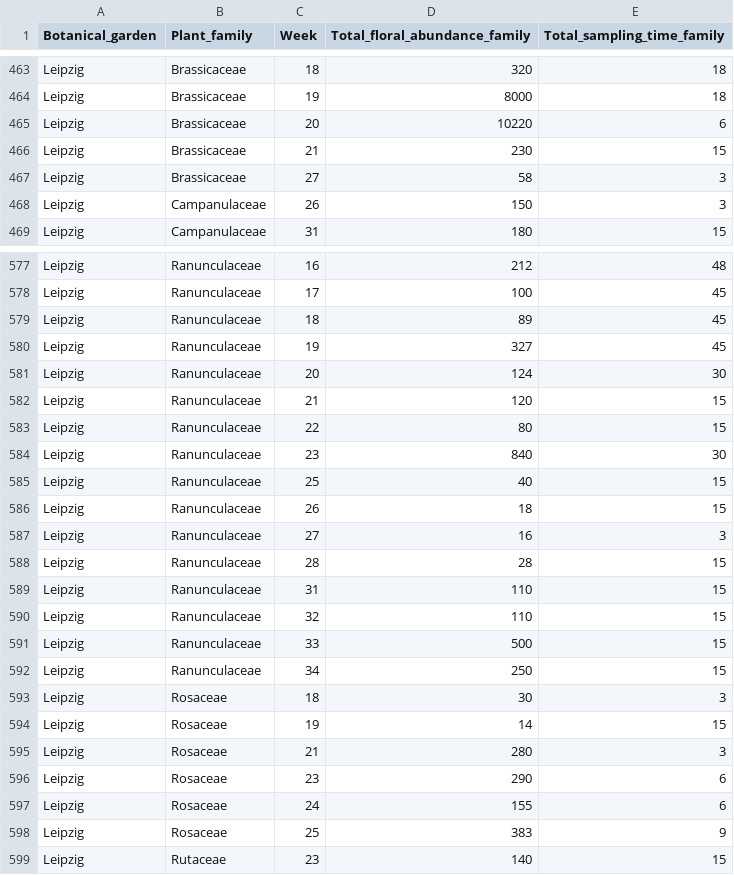
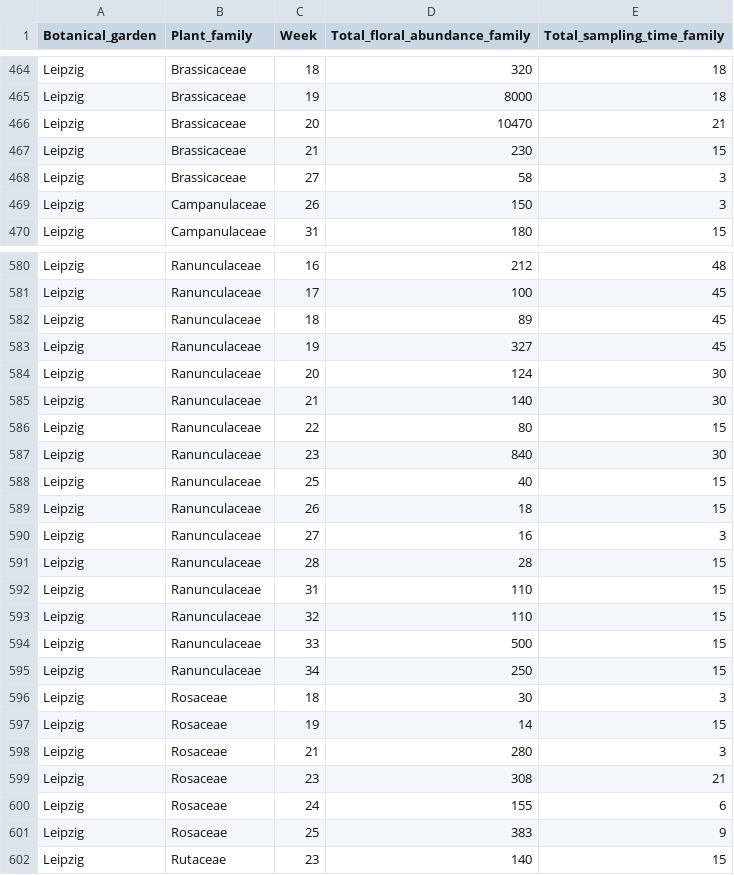
Before and after one commit to JoseBSL/PollObs, a CSV file: Data/Working_files/data_floral_ab_sampling_time_by_family.csv, drawn as a sheet; only a part is shown, gaps mark what is left out; the diff covers the shown part only.

```diff
--- a/Data/Working_files/data_floral_ab_sampling_time_by_family.csv
+++ b/Data/Working_files/data_floral_ab_sampling_time_by_family.csv
@@ -464,3 +465,3 @@ Leipzig,Brassicaceae,18,320,18
 Leipzig,Brassicaceae,19,8000,18
-Leipzig,Brassicaceae,20,10220,6
+Leipzig,Brassicaceae,20,10470,21
 Leipzig,Brassicaceae,21,230,15
@@ -581,3 +584,3 @@ Leipzig,Ranunculaceae,19,327,45
 Leipzig,Ranunculaceae,20,124,30
-Leipzig,Ranunculaceae,21,120,15
+Leipzig,Ranunculaceae,21,140,30
 Leipzig,Ranunculaceae,22,80,15
@@ -595,3 +598,3 @@ Leipzig,Rosaceae,19,14,15
 Leipzig,Rosaceae,21,280,3
-Leipzig,Rosaceae,23,290,6
+Leipzig,Rosaceae,23,308,21
 Leipzig,Rosaceae,24,155,6
```
Also changed, not shown: 4 added rows and 4 edited cells elsewhere in this file, Data/Working_files/FAMILY_d_prime_by_week_corrected_by_ab.csv, Data/Working_files/average_d_prime_by_week_POLL_FAMILY_corrected_by_ab.csv, 6 other files.
